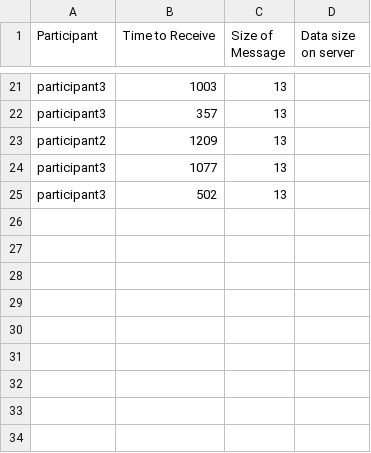
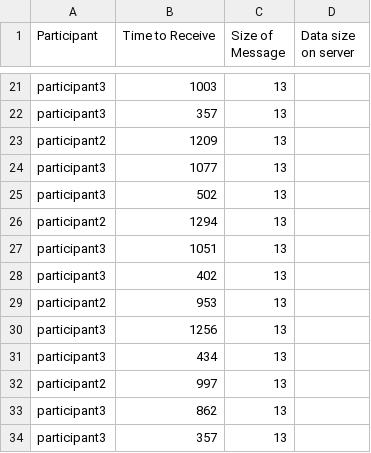
Before and after one commit to antonionehme/AuditingWorkflows-Blockchain, a CSV file: data_receive.csv, drawn as a sheet; only a part is shown, gaps mark what is left out; the diff names each change by its address in the sheet, - before the commit and + after, or states it on an @@ line.

```diff
--- a/data_receive.csv
+++ b/data_receive.csv
+row 26: participant2 | 1294 | 13
+row 27: participant3 | 1051 | 13
+row 28: participant3 | 402 | 13
+row 29: participant2 | 953 | 13
+row 30: participant3 | 1256 | 13
+row 31: participant3 | 434 | 13
+row 32: participant2 | 997 | 13
+row 33: participant3 | 862 | 13
+row 34: participant3 | 357 | 13
```
Also changed, not shown: data_send.csv, 2 other files.
